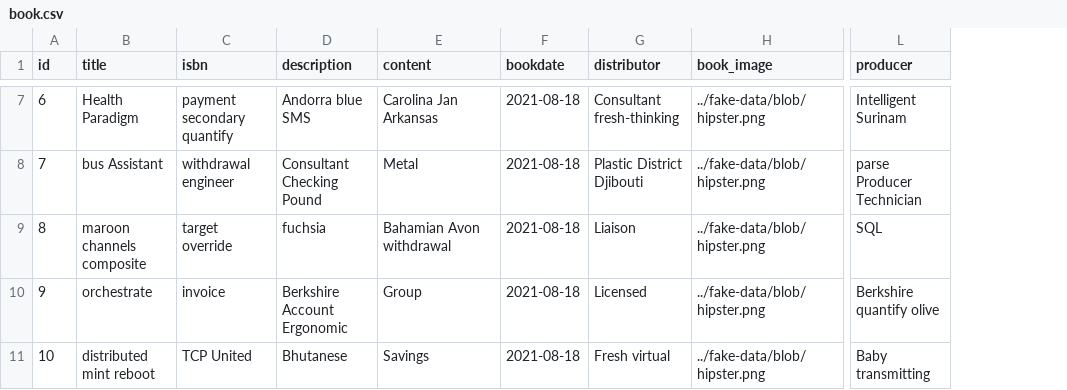
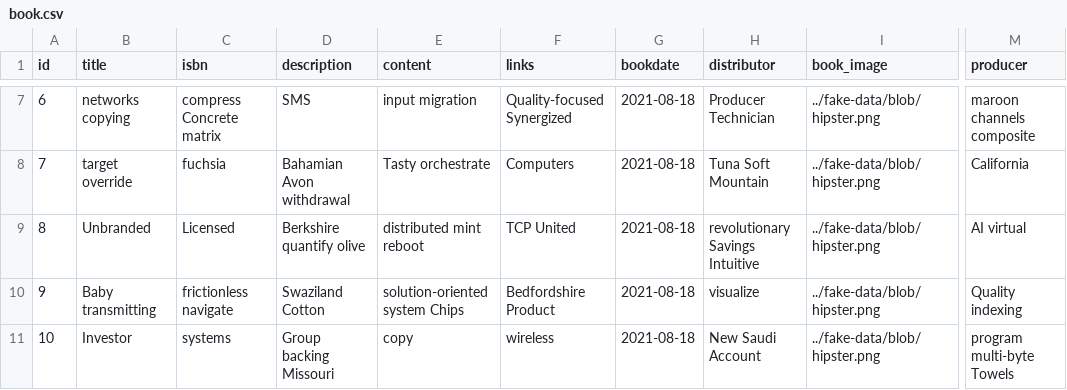
Before and after one commit to ashrafara/books, a CSV file: src/main/resources/config/liquibase/fake-data/book.csv, drawn as a sheet; only a part is shown, gaps mark what is left out; addresses are those after the commit; the diff covers the shown part only; the diff names each change by its address in the sheet, - before the commit and + after, or states it on an @@ line.

```diff
--- a/src/main/resources/config/liquibase/fake-data/book.csv
+++ b/src/main/resources/config/liquibase/fake-data/book.csv
+column F (links), rows 7-11: Quality-focused Synergized | Computers | TCP United | Bedfordshire Product | wireless
-B7 (title): Health Paradigm
+B7 (title): networks copying
-C7 (isbn): payment secondary quantify
+C7 (isbn): compress Concrete matrix
-D7 (description): Andorra blue SMS
+D7 (description): SMS
-E7 (content): Carolina Jan Arkansas
+E7 (content): input migration
-H7 (distributor): Consultant fresh-thinking
+H7 (distributor): Producer Technician
-M7 (producer): Intelligent Surinam
+M7 (producer): maroon channels composite
-B8 (title): bus Assistant
+B8 (title): target override
-C8 (isbn): withdrawal engineer
+C8 (isbn): fuchsia
-D8 (description): Consultant Checking Pound
+D8 (description): Bahamian Avon withdrawal
-E8 (content): Metal
+E8 (content): Tasty orchestrate
-H8 (distributor): Plastic District Djibouti
+H8 (distributor): Tuna Soft Mountain
-M8 (producer): parse Producer Technician
+M8 (producer): California
-B9 (title): maroon channels composite
+B9 (title): Unbranded
-C9 (isbn): target override
+C9 (isbn): Licensed
-D9 (description): fuchsia
+D9 (description): Berkshire quantify olive
-E9 (content): Bahamian Avon withdrawal
+E9 (content): distributed mint reboot
-H9 (distributor): Liaison
+H9 (distributor): revolutionary Savings Intuitive
-M9 (producer): SQL
+M9 (producer): AI virtual
-B10 (title): orchestrate
+B10 (title): Baby transmitting
-C10 (isbn): invoice
+C10 (isbn): frictionless navigate
-D10 (description): Berkshire Account Ergonomic
+D10 (description): Swaziland Cotton
-E10 (content): Group
+E10 (content): solution-oriented system Chips
-H10 (distributor): Licensed
+H10 (distributor): visualize
-M10 (producer): Berkshire quantify olive
+M10 (producer): Quality indexing
-B11 (title): distributed mint reboot
+B11 (title): Investor
-C11 (isbn): TCP United
+C11 (isbn): systems
-D11 (description): Bhutanese
+D11 (description): Group backing Missouri
-E11 (content): Savings
+E11 (content): copy
-H11 (distributor): Fresh virtual
+H11 (distributor): New Saudi Account
-M11 (producer): Baby transmitting
+M11 (producer): program multi-byte Towels
```
Also changed, not shown: 26 edited cells elsewhere in this file, 11 other files.
